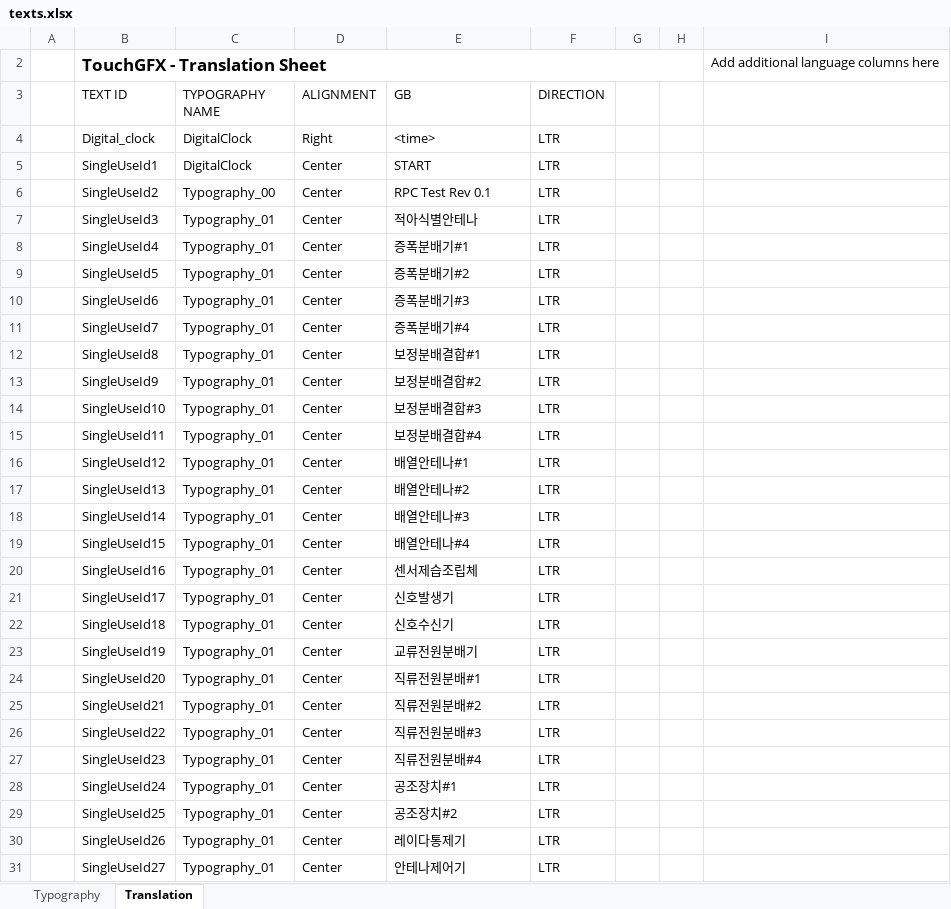
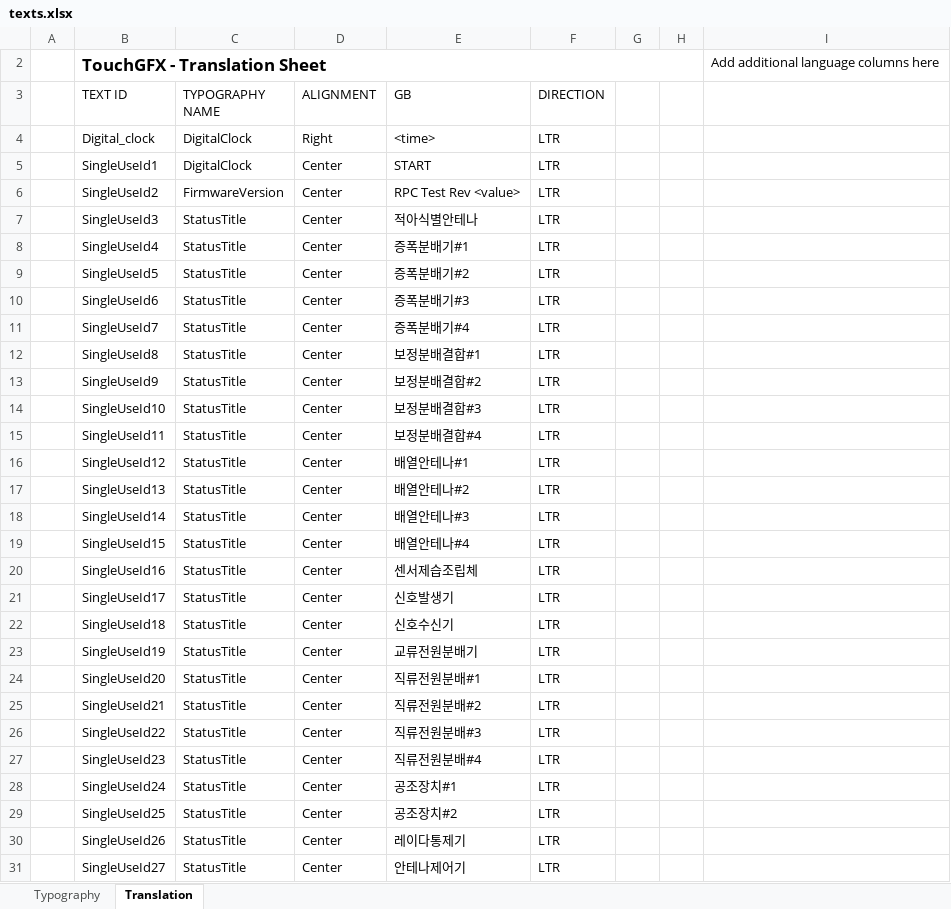
Before and after one commit to duwon/rpctest, an Excel workbook: TouchGFX/assets/texts/texts.xlsx, sheet Translation, drawn as a sheet; only a part is shown; values as stored, in another font and other column widths than the file's, no borders; table styles not drawn; the diff covers the shown part only; the diff names each change by its address in the sheet, - before the commit and + after, or states it on an @@ line.

```diff
--- a/TouchGFX/assets/texts/texts.xlsx (sheet Translation)
+++ b/TouchGFX/assets/texts/texts.xlsx (sheet Translation)
-C6 (TYPOGRAPHY NAME): Typography_00
+C6 (TYPOGRAPHY NAME): FirmwareVersion
-E6 (GB): RPC Test Rev 0.1
+E6 (GB): RPC Test Rev <value>
-C7:C31 (TYPOGRAPHY NAME): Typography_01
+C7:C31 (TYPOGRAPHY NAME): StatusTitle
```
Also changed, not shown: 1 added row and 12 edited cells elsewhere in this sheet, sheet Typography, 11 other files.
